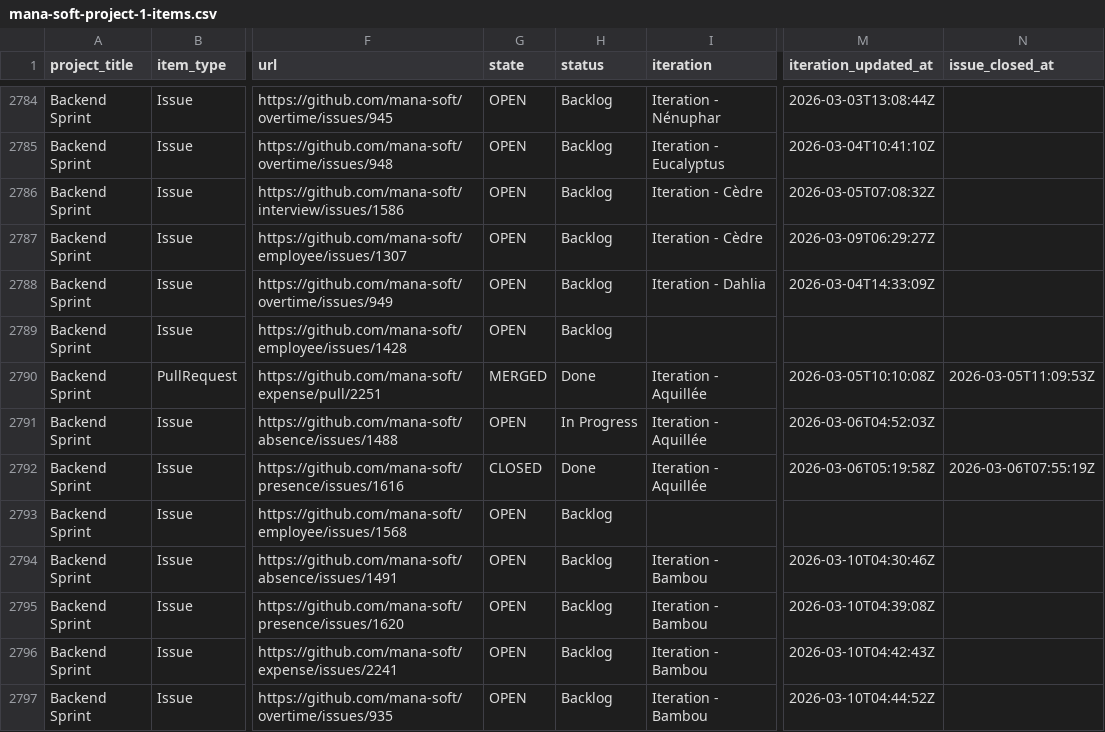
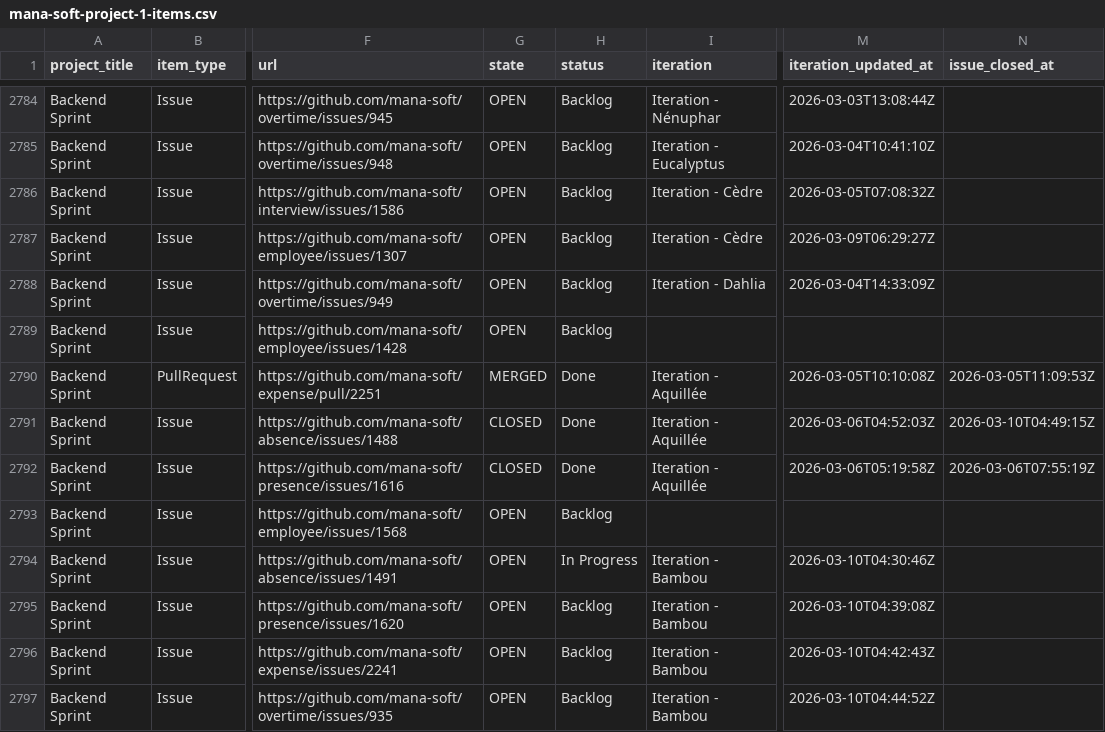
Before and after one commit to siven76/dev-dashboard, a CSV file: docs/briefs/mana-soft-project-1-items.csv, drawn as a sheet; only a part is shown, gaps mark what is left out; the diff covers the shown part only; the diff names each change by its address in the sheet, - before the commit and + after, or states it on an @@ line.

```diff
--- a/docs/briefs/mana-soft-project-1-items.csv
+++ b/docs/briefs/mana-soft-project-1-items.csv
-G2791 (state): OPEN
+G2791 (state): CLOSED
-H2791 (status): In Progress
+H2791 (status): Done
-N2791 (issue_closed_at): (empty)
+N2791 (issue_closed_at): 2026-03-10T04:49:15Z
-H2794 (status): Backlog
+H2794 (status): In Progress
```
Also changed, not shown: 1 added row and 2 moved rows elsewhere in this file, 2 other files.
